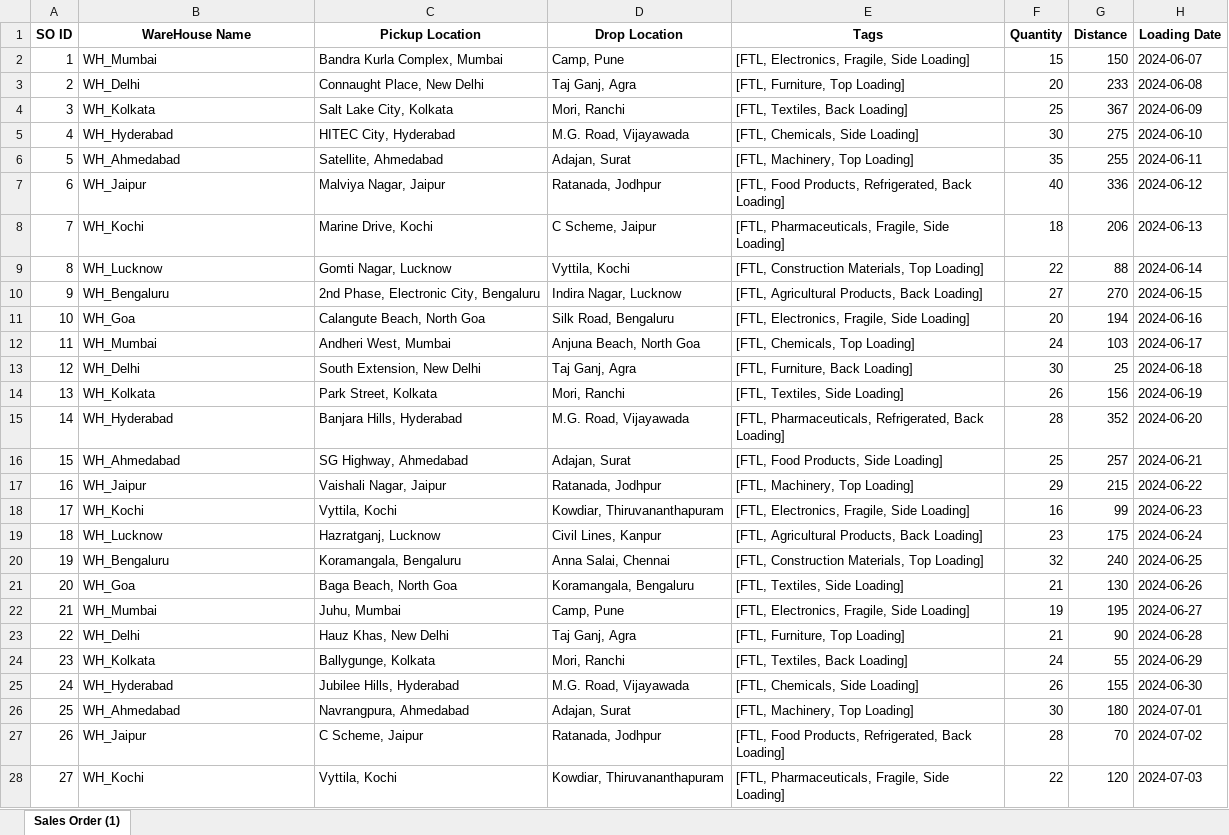
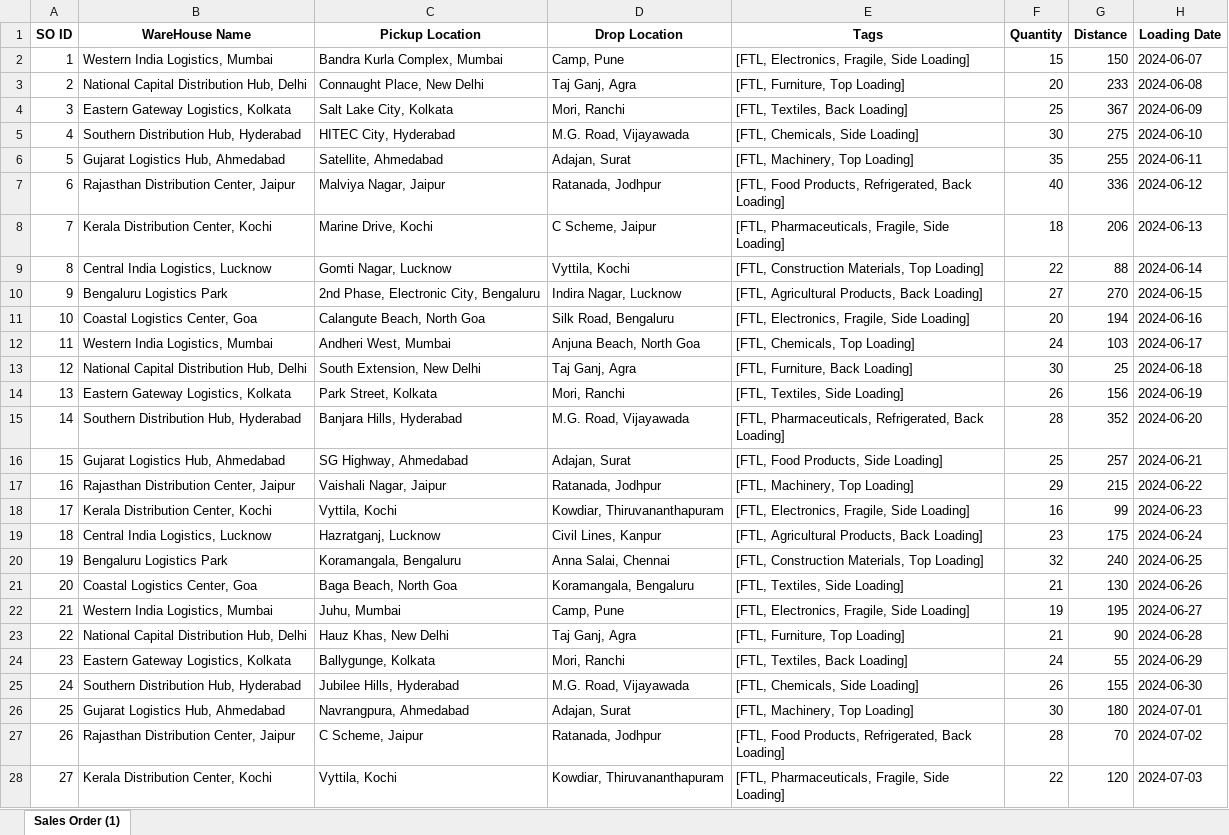
Before and after one commit to FMS-DTS/FMS-Backend, an Excel workbook: src/main/resources/excel/data.xlsx, sheet Sales Order (1), drawn as a sheet; only a part is shown; values as stored, in another font and other column widths than the file's, no borders; charts and pictures not drawn; the diff covers the shown part only; the diff names each change by its address in the sheet, - before the commit and + after, or states it on an @@ line.

Commit message:
Update data.xlsx
Update data.xlsx with new Manufacturer Names.

```diff
--- a/src/main/resources/excel/data.xlsx (sheet Sales Order (1))
+++ b/src/main/resources/excel/data.xlsx (sheet Sales Order (1))
-B2 (WareHouse Name): WH_Mumbai
+B2 (WareHouse Name): Western India Logistics, Mumbai
-B3 (WareHouse Name): WH_Delhi
+B3 (WareHouse Name): National Capital Distribution Hub, Delhi
-B4 (WareHouse Name): WH_Kolkata
+B4 (WareHouse Name): Eastern Gateway Logistics, Kolkata
-B5 (WareHouse Name): WH_Hyderabad
+B5 (WareHouse Name): Southern Distribution Hub, Hyderabad
-B6 (WareHouse Name): WH_Ahmedabad
+B6 (WareHouse Name): Gujarat Logistics Hub, Ahmedabad
-B7 (WareHouse Name): WH_Jaipur
+B7 (WareHouse Name): Rajasthan Distribution Center, Jaipur
-B8 (WareHouse Name): WH_Kochi
+B8 (WareHouse Name): Kerala Distribution Center, Kochi
-B9 (WareHouse Name): WH_Lucknow
+B9 (WareHouse Name): Central India Logistics, Lucknow
-B10 (WareHouse Name): WH_Bengaluru
+B10 (WareHouse Name): Bengaluru Logistics Park
-B11 (WareHouse Name): WH_Goa
+B11 (WareHouse Name): Coastal Logistics Center, Goa
-B12 (WareHouse Name): WH_Mumbai
+B12 (WareHouse Name): Western India Logistics, Mumbai
-B13 (WareHouse Name): WH_Delhi
+B13 (WareHouse Name): National Capital Distribution Hub, Delhi
-B14 (WareHouse Name): WH_Kolkata
+B14 (WareHouse Name): Eastern Gateway Logistics, Kolkata
-B15 (WareHouse Name): WH_Hyderabad
+B15 (WareHouse Name): Southern Distribution Hub, Hyderabad
-B16 (WareHouse Name): WH_Ahmedabad
+B16 (WareHouse Name): Gujarat Logistics Hub, Ahmedabad
-B17 (WareHouse Name): WH_Jaipur
+B17 (WareHouse Name): Rajasthan Distribution Center, Jaipur
-B18 (WareHouse Name): WH_Kochi
+B18 (WareHouse Name): Kerala Distribution Center, Kochi
-B19 (WareHouse Name): WH_Lucknow
+B19 (WareHouse Name): Central India Logistics, Lucknow
-B20 (WareHouse Name): WH_Bengaluru
+B20 (WareHouse Name): Bengaluru Logistics Park
-B21 (WareHouse Name): WH_Goa
+B21 (WareHouse Name): Coastal Logistics Center, Goa
-B22 (WareHouse Name): WH_Mumbai
+B22 (WareHouse Name): Western India Logistics, Mumbai
-B23 (WareHouse Name): WH_Delhi
+B23 (WareHouse Name): National Capital Distribution Hub, Delhi
-B24 (WareHouse Name): WH_Kolkata
+B24 (WareHouse Name): Eastern Gateway Logistics, Kolkata
-B25 (WareHouse Name): WH_Hyderabad
+B25 (WareHouse Name): Southern Distribution Hub, Hyderabad
-B26 (WareHouse Name): WH_Ahmedabad
+B26 (WareHouse Name): Gujarat Logistics Hub, Ahmedabad
-B27 (WareHouse Name): WH_Jaipur
+B27 (WareHouse Name): Rajasthan Distribution Center, Jaipur
-B28 (WareHouse Name): WH_Kochi
+B28 (WareHouse Name): Kerala Distribution Center, Kochi
```
Also changed, not shown: 14 edited cells elsewhere in this sheet.
